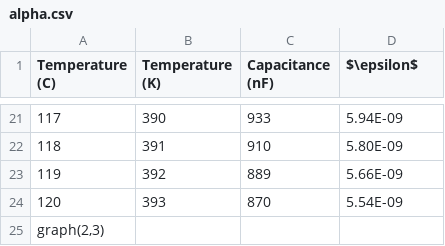
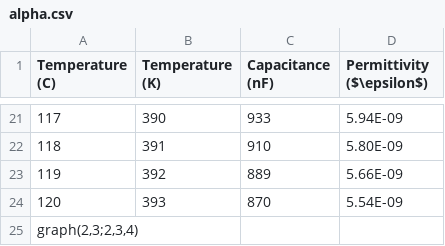
Before and after one commit to KishanDeka/reportinator, a CSV file: example_source/alpha.csv, drawn as a sheet; only a part is shown, gaps mark what is left out; the diff names each change by its address in the sheet, - before the commit and + after, or states it on an @@ line.

Commit message:
Multi plot in single graph support

```diff
--- a/example_source/alpha.csv
+++ b/example_source/alpha.csv
-D1: $\epsilon$
+D1: Permittivity ($\epsilon$)
-A25 (Temperature (C)): graph(2,3)
+A25 (Temperature (C)): graph(2,3;2,3,4)
```
Also changed, not shown: 5 other files.
